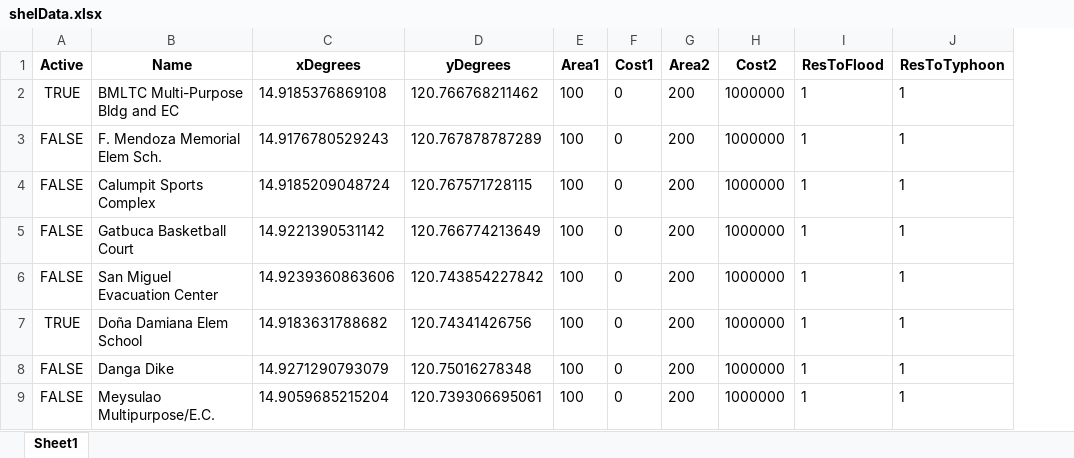
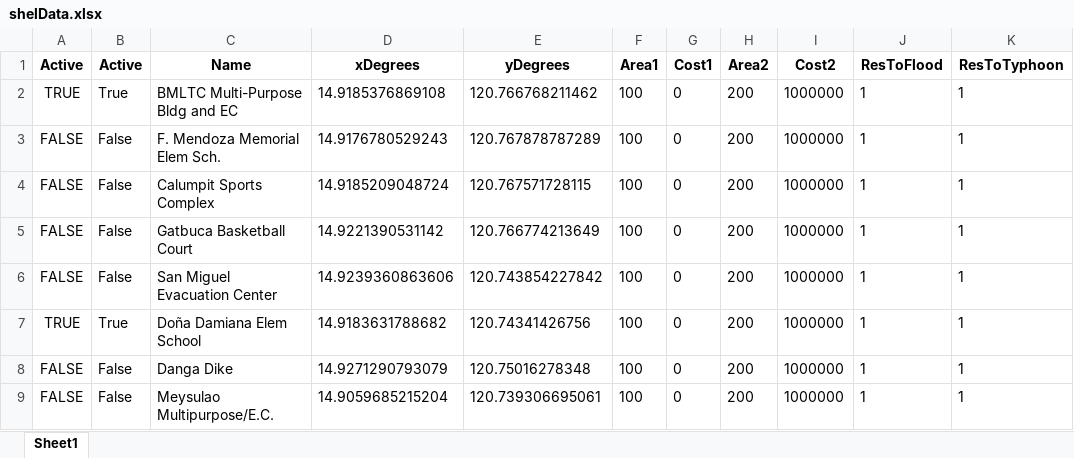
Before and after one commit to Lucianono/ShelterAlloc_Thesis, an Excel workbook: ProgramSrc/shelData.xlsx, sheet Sheet1, drawn as a sheet; only a part is shown; values as stored, in another font and other column widths than the file's, no borders; the diff names each change by its address in the sheet, - before the commit and + after, or states it on an @@ line.

```diff
--- a/ProgramSrc/shelData.xlsx (sheet Sheet1)
+++ b/ProgramSrc/shelData.xlsx (sheet Sheet1)
+column B (Active), rows 2-9: True | False | False | False | False | True | False | False
```
Also changed, not shown: ProgramSrc/commData.xlsx, 1 other file.
